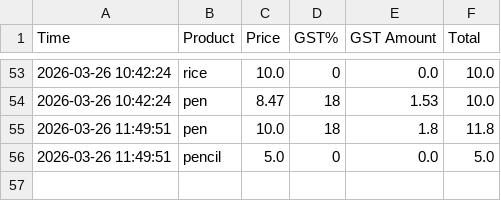
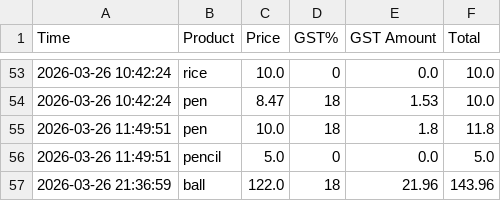
Before and after one commit to aadiviswan26-a11y/SmartGST, a CSV file: database/gst_history.csv, drawn as a sheet; only a part is shown, gaps mark what is left out.

```diff
--- a/database/gst_history.csv
+++ b/database/gst_history.csv
@@ -56 +56,2 @@ Time,Product,Price,GST%,GST Amount,Total
 2026-03-26 11:49:51,pencil,5.0,0,0.0,5.0
+2026-03-26 21:36:59,ball,122.0,18,21.96,143.96
```
Also changed, not shown: 1 other file.
